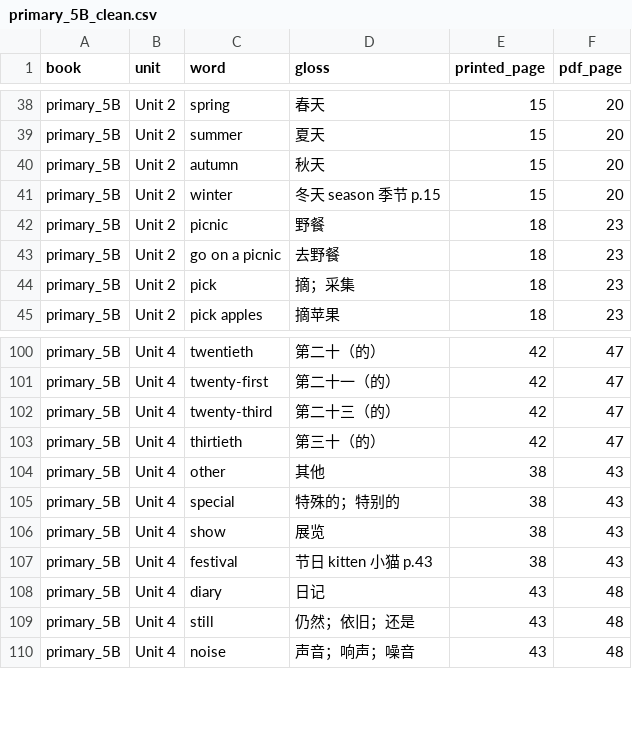
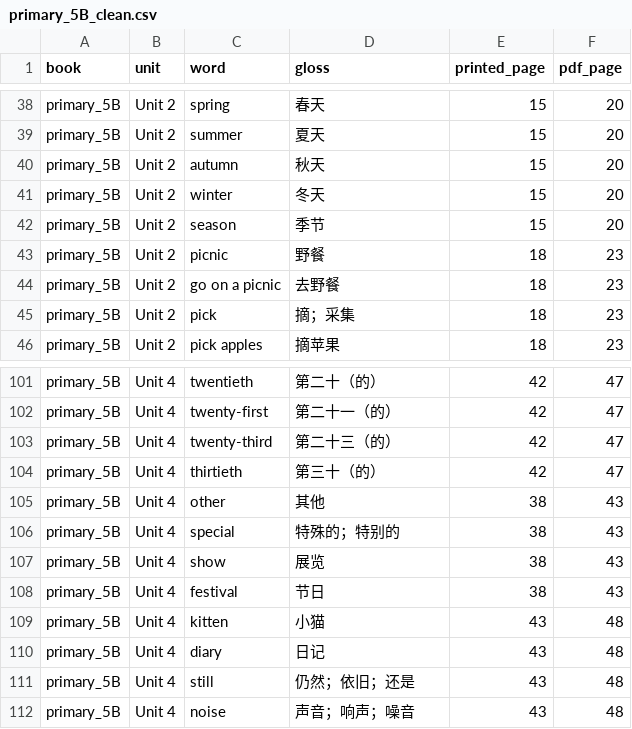
Before and after one commit to aaronliudream/learn-fluent-easy, a CSV file: docs/vocab/primary_5B_clean.csv, drawn as a sheet; only a part is shown, gaps mark what is left out.

```diff
--- a/docs/vocab/primary_5B_clean.csv
+++ b/docs/vocab/primary_5B_clean.csv
@@ -40,3 +40,4 @@ primary_5B,Unit 2,summer,夏天,15,20
 primary_5B,Unit 2,autumn,秋天,15,20
-primary_5B,Unit 2,winter,冬天 season 季节 p.15,15,20
+primary_5B,Unit 2,winter,冬天,15,20
+primary_5B,Unit 2,season,季节,15,20
 primary_5B,Unit 2,picnic,野餐,18,23
@@ -106,3 +107,4 @@ primary_5B,Unit 4,special,特殊的；特别的,38,43
 primary_5B,Unit 4,show,展览,38,43
-primary_5B,Unit 4,festival,节日 kitten 小猫 p.43,38,43
+primary_5B,Unit 4,festival,节日,38,43
+primary_5B,Unit 4,kitten,小猫,43,48
 primary_5B,Unit 4,diary,日记,43,48
```
Also changed, not shown: docs/vocab/primary_4B_clean.csv, docs/vocab/primary_5A_clean.csv, 10 other files.
